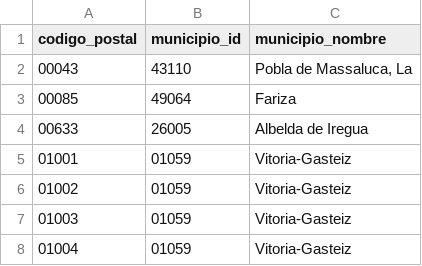
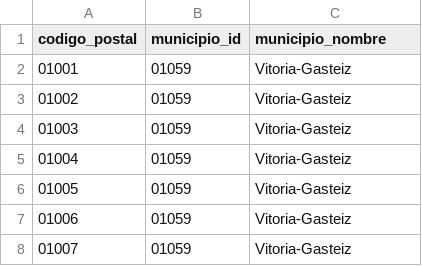
Before and after one commit to CONSULTORES-CANARIOS-DE-INFORMATICA-SA/Noray-Public, a CSV file: codigos_postales_municipios.csv, drawn as a sheet; only a part is shown; the shorter side is filled out with more unchanged rows.

Commit message:
Eliminar códigos incorrectos

```diff
--- a/codigos_postales_municipios.csv
+++ b/codigos_postales_municipios.csv
@@ -1,5 +1,2 @@
 codigo_postal,municipio_id,municipio_nombre
-00043,43110,"Pobla de Massaluca, La"
-00085,49064,Fariza
-00633,26005,Albelda de Iregua
 01001,01059,Vitoria-Gasteiz
```
